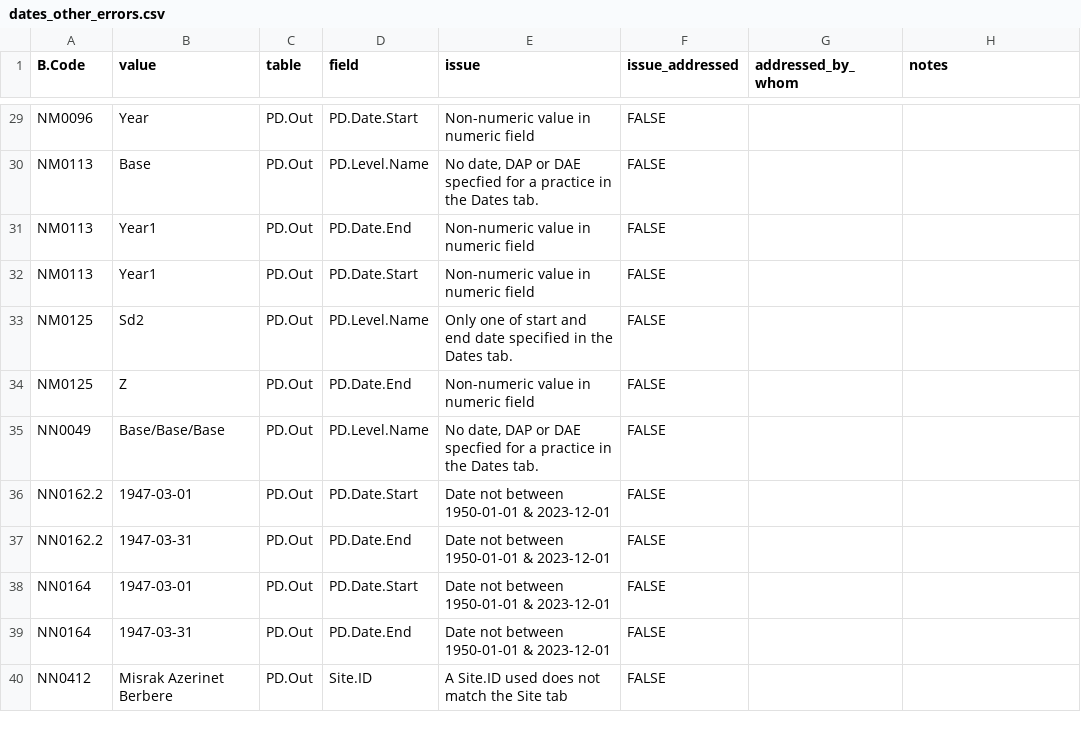
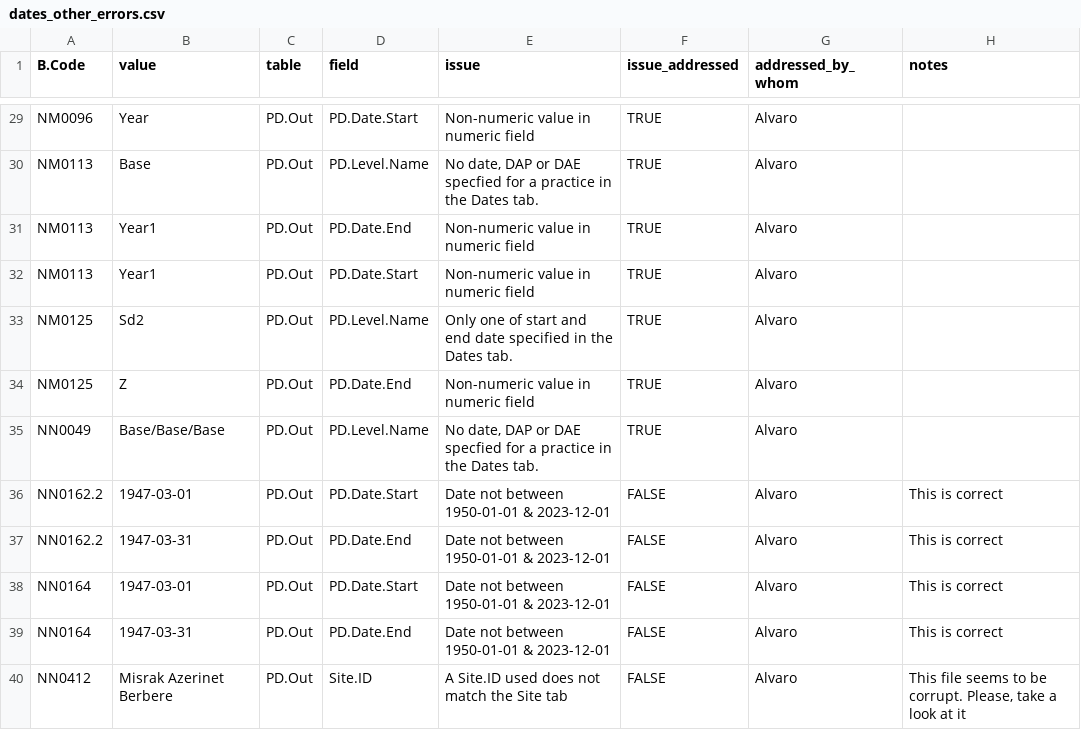
Before and after one commit to CIAT/ERA_dev, a CSV file: data/data_entry/industrious_elephant_2023/data_issues/dates_other_errors.csv, drawn as a sheet; only a part is shown, gaps mark what is left out; the diff covers the shown part only; the diff names each change by its address in the sheet, - before the commit and + after, or states it on an @@ line.

Commit message:
Update dates_other_errors.csv
There seems to be a corrupt file NN0412. Please, take a look at it.

```diff
--- a/data/data_entry/industrious_elephant_2023/data_issues/dates_other_errors.csv
+++ b/data/data_entry/industrious_elephant_2023/data_issues/dates_other_errors.csv
-F29:F35 (issue_addressed): FALSE
+F29:F35 (issue_addressed): TRUE
-G29:G40 (addressed_by_whom): (empty)
+G29:G40 (addressed_by_whom): Alvaro
-H36:H39 (notes): (empty)
+H36:H39 (notes): This is correct
-H40 (notes): (empty)
+H40 (notes): This file seems to be corrupt. Please, take a look at it
```
Also changed, not shown: 54 edited cells elsewhere in this file.
